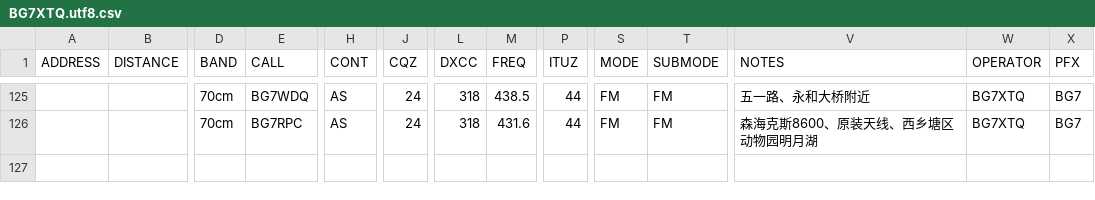
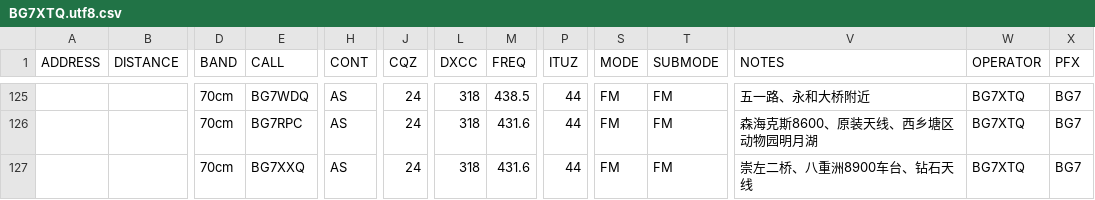
Before and after one commit to mike2718/logbook, a CSV file: BG7XTQ.utf8.csv, drawn as a sheet; only a part is shown, gaps mark what is left out; rows hold the shown columns only; the diff names each change by its address in the sheet, - before the commit and + after, or states it on an @@ line.

```diff
--- a/BG7XTQ.utf8.csv
+++ b/BG7XTQ.utf8.csv
+row 127:  |  | 70cm | BG7XXQ | AS | 24 | 318 | 431.6 | 44 | FM | FM | 崇左二桥、八重洲8900车台、钻石天线 | BG7XTQ | BG7
```
Also changed, not shown: BG7XTQ.CSV, 3 other files.
